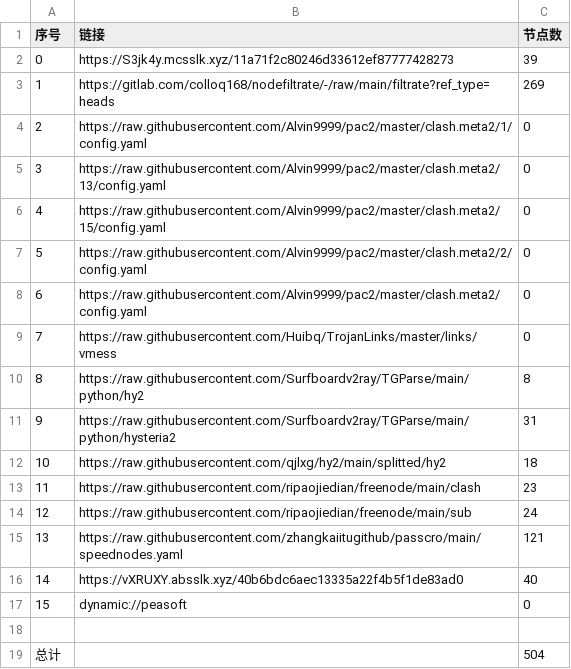
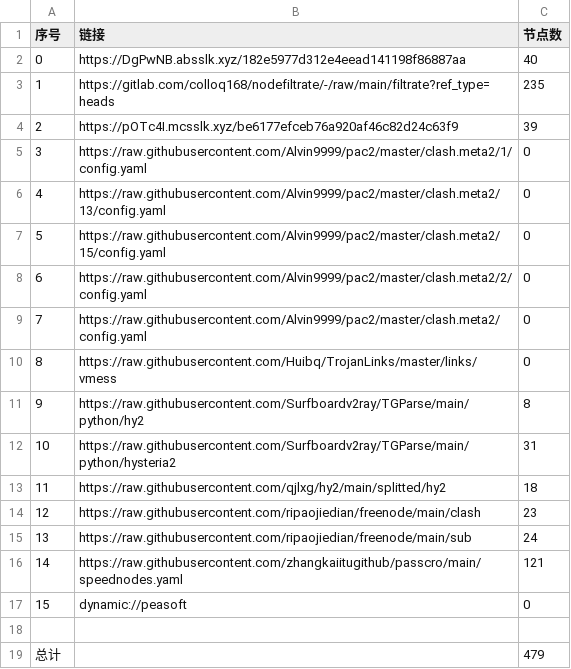
Before and after one commit to haygcao/NoMoreWalls, a CSV file: list_result.csv, drawn as a sheet; removed rows and columns are numbered as before the commit, all else as after; the diff names each change by its address in the sheet, - before the commit and + after, or states it on an @@ line.

```diff
--- a/list_result.csv
+++ b/list_result.csv
-row 2: 0 | https://S3jk4y.mcsslk.xyz/11a71f2c80246d33612ef87777428273 | 39
+row 2: 0 | https://DgPwNB.absslk.xyz/182e5977d312e4eead141198f86887aa | 40
-C3 (节点数): 269
+C3 (节点数): 235
+row 4: 2 | https://pOTc4I.mcsslk.xyz/be6177efceb76a920af46c82d24c63f9 | 39
@@ column A (序号) renumbered between rows 5 and 16 @@
-row 16: 14 | https://vXRUXY.absslk.xyz/40b6bdc6aec13335a22f4b5f1de83ad0 | 40
-C19 (节点数): 504
+C19 (节点数): 479
```
Also changed, not shown: 32 other files.
